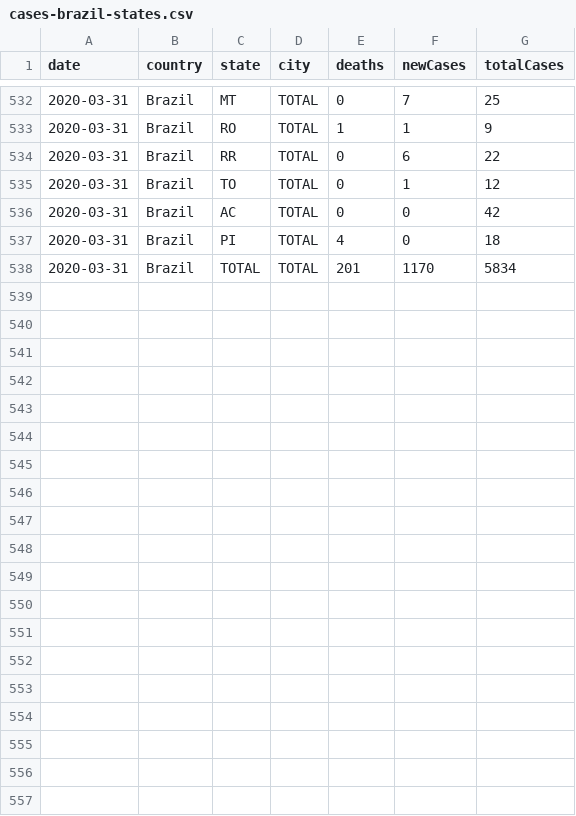
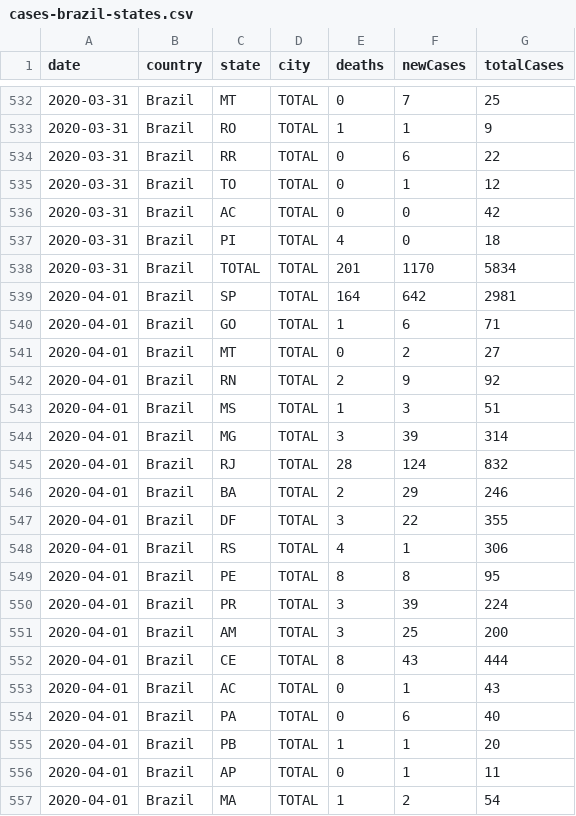
Before and after one commit to wcota/covid19br, a CSV file: cases-brazil-states.csv, drawn as a sheet; only a part is shown, gaps mark what is left out; the diff covers the shown part only; the diff names each change by its address in the sheet, - before the commit and + after, or states it on an @@ line.

```diff
--- a/cases-brazil-states.csv
+++ b/cases-brazil-states.csv
+row 539: 2020-04-01 | Brazil | SP | TOTAL | 164 | 642 | 2981
+row 540: 2020-04-01 | Brazil | GO | TOTAL | 1 | 6 | 71
+row 541: 2020-04-01 | Brazil | MT | TOTAL | 0 | 2 | 27
+row 542: 2020-04-01 | Brazil | RN | TOTAL | 2 | 9 | 92
+row 543: 2020-04-01 | Brazil | MS | TOTAL | 1 | 3 | 51
+row 544: 2020-04-01 | Brazil | MG | TOTAL | 3 | 39 | 314
+row 545: 2020-04-01 | Brazil | RJ | TOTAL | 28 | 124 | 832
+row 546: 2020-04-01 | Brazil | BA | TOTAL | 2 | 29 | 246
+row 547: 2020-04-01 | Brazil | DF | TOTAL | 3 | 22 | 355
+row 548: 2020-04-01 | Brazil | RS | TOTAL | 4 | 1 | 306
+row 549: 2020-04-01 | Brazil | PE | TOTAL | 8 | 8 | 95
+row 550: 2020-04-01 | Brazil | PR | TOTAL | 3 | 39 | 224
+row 551: 2020-04-01 | Brazil | AM | TOTAL | 3 | 25 | 200
+row 552: 2020-04-01 | Brazil | CE | TOTAL | 8 | 43 | 444
+row 553: 2020-04-01 | Brazil | AC | TOTAL | 0 | 1 | 43
+row 554: 2020-04-01 | Brazil | PA | TOTAL | 0 | 6 | 40
+row 555: 2020-04-01 | Brazil | PB | TOTAL | 1 | 1 | 20
+row 556: 2020-04-01 | Brazil | AP | TOTAL | 0 | 1 | 11
+row 557: 2020-04-01 | Brazil | MA | TOTAL | 1 | 2 | 54
```
Also changed, not shown: 9 added rows elsewhere in this file, cases-brazil-cities.csv, cases-gps.csv, 5 other files.
